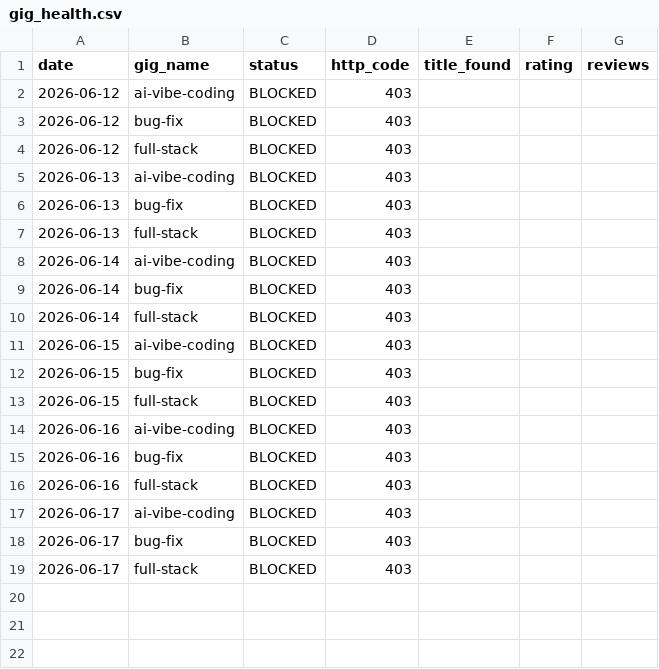
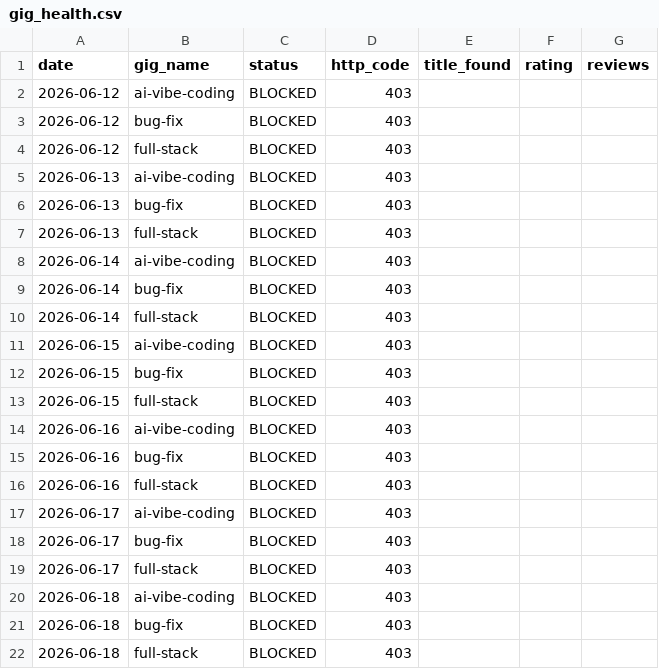
Before and after one commit to AnasKhalid4/workflow-integration, a CSV file: data/gig_health.csv, drawn as a sheet; the diff names each change by its address in the sheet, - before the commit and + after, or states it on an @@ line.

```diff
--- a/data/gig_health.csv
+++ b/data/gig_health.csv
+row 20: 2026-06-18 | ai-vibe-coding | BLOCKED | 403
+row 21: 2026-06-18 | bug-fix | BLOCKED | 403
+row 22: 2026-06-18 | full-stack | BLOCKED | 403
```
Also changed, not shown: data/rank_history.csv.
